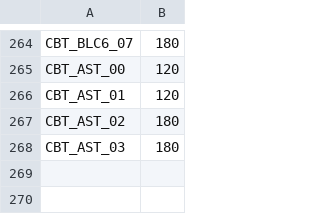
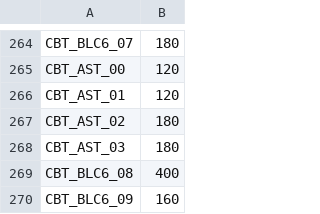
Before and after one commit to carrino/Coq-BBB4, a TSV file: tools/closeouttr/ci_costs.tsv, drawn as a sheet; only a part is shown, gaps mark what is left out; the diff names each change by its address in the sheet, - before the commit and + after, or states it on an @@ line.

```diff
--- a/tools/closeouttr/ci_costs.tsv
+++ b/tools/closeouttr/ci_costs.tsv
+row 269: CBT_BLC6_08 | 400
+row 270: CBT_BLC6_09 | 160
```
Also changed, not shown: closeouttr_boarded.tsv, 11 other files.
